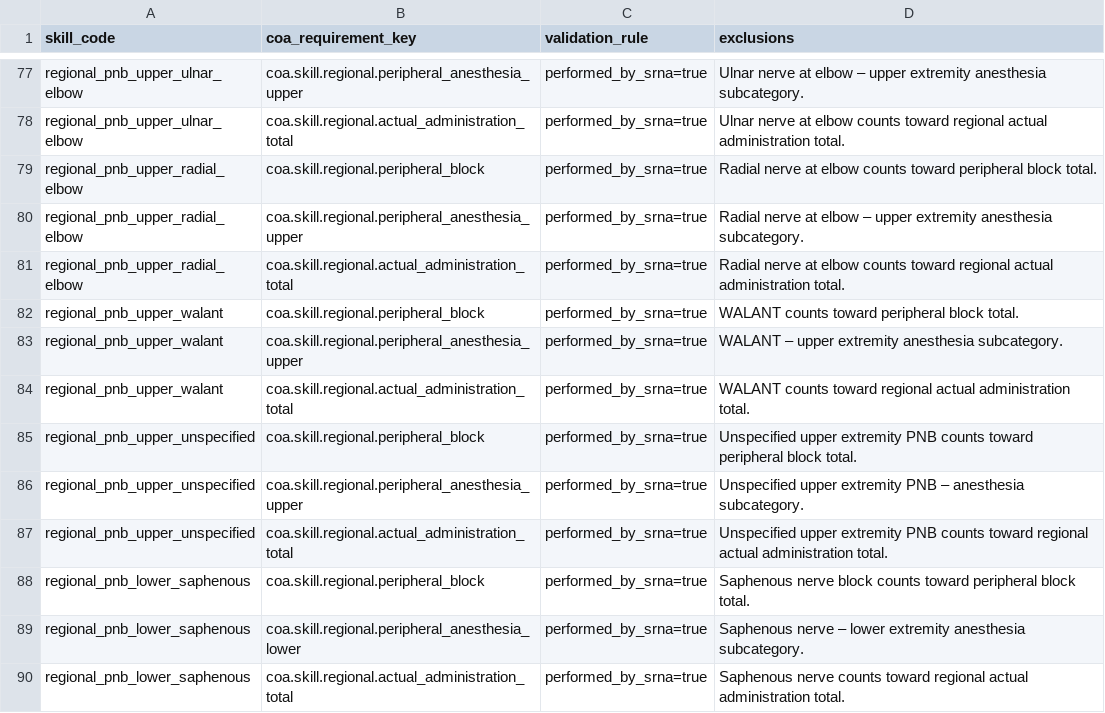
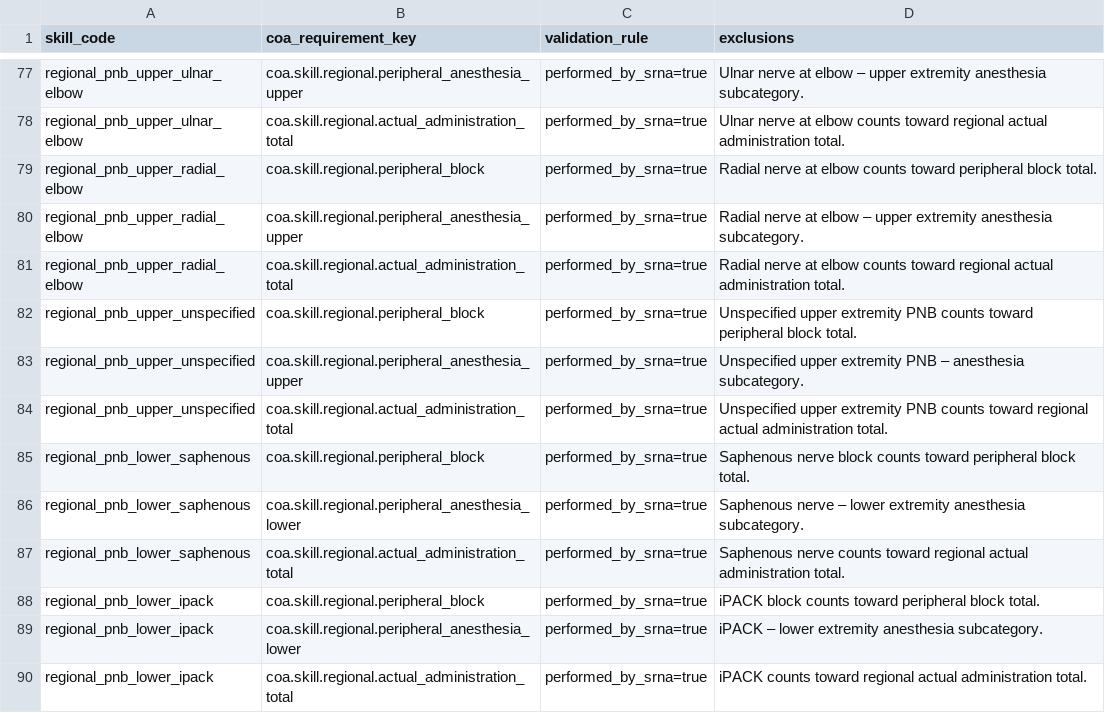
Before and after one commit to wkuups-byte/caselogger, a CSV file: data/skill_to_coa_requirement_mapping.csv, drawn as a sheet; only a part is shown, gaps mark what is left out; the shorter side is filled out with more unchanged rows; the diff names each change by its address in the sheet, - before the commit and + after, or states it on an @@ line.

```diff
--- a/data/skill_to_coa_requirement_mapping.csv
+++ b/data/skill_to_coa_requirement_mapping.csv
-row 82: regional_pnb_upper_walant | coa.skill.regional.peripheral_block | performed_by_srna=true | WALANT counts toward peripheral block total.
-row 83: regional_pnb_upper_walant | coa.skill.regional.peripheral_anesthesia_upper | performed_by_srna=true | WALANT – upper extremity anesthesia subcategory.
-row 84: regional_pnb_upper_walant | coa.skill.regional.actual_administration_total | performed_by_srna=true | WALANT counts toward regional actual administration total.
```
Also changed, not shown: 2 other files.
